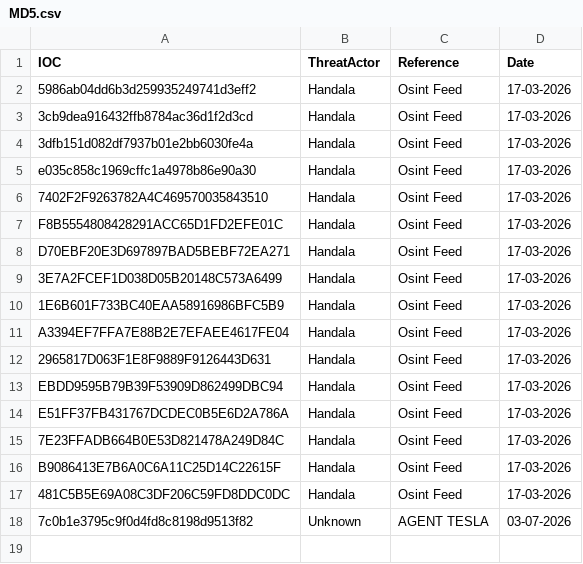
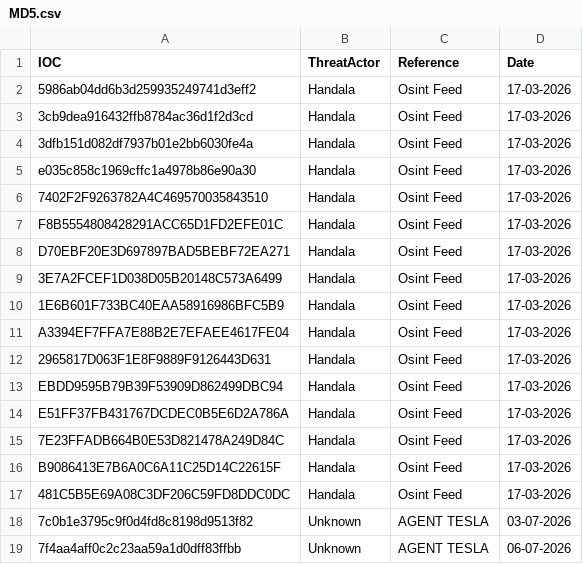
Before and after one commit to thflame/repo, a CSV file: MD5.csv, drawn as a sheet; the diff names each change by its address in the sheet, - before the commit and + after, or states it on an @@ line.

Commit message:
Update MD5.csv

```diff
--- a/MD5.csv
+++ b/MD5.csv
+row 19: 7f4aa4aff0c2c23aa59a1d0dff83ffbb | Unknown | AGENT TESLA | 06-07-2026
```
